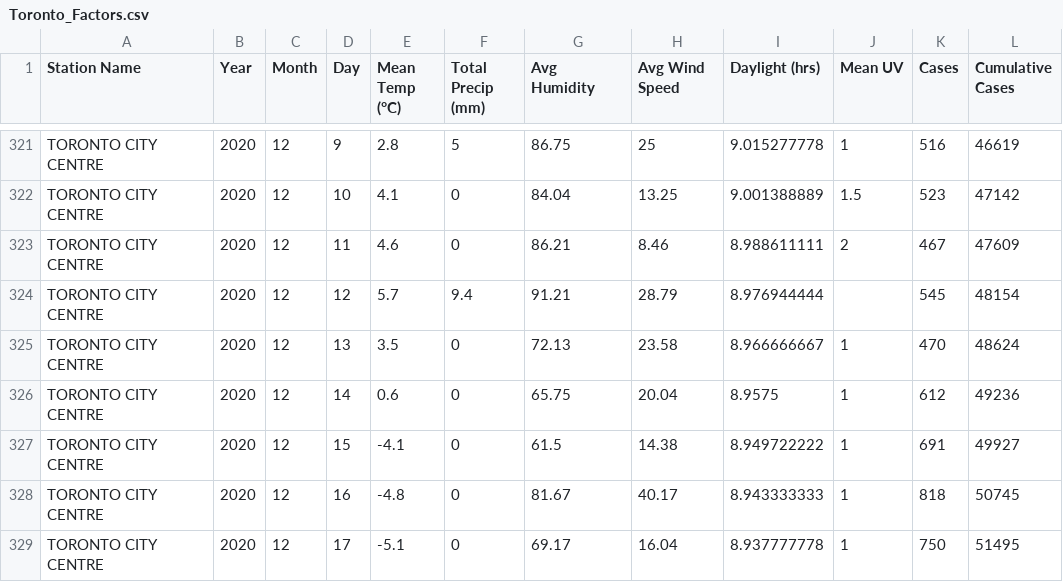
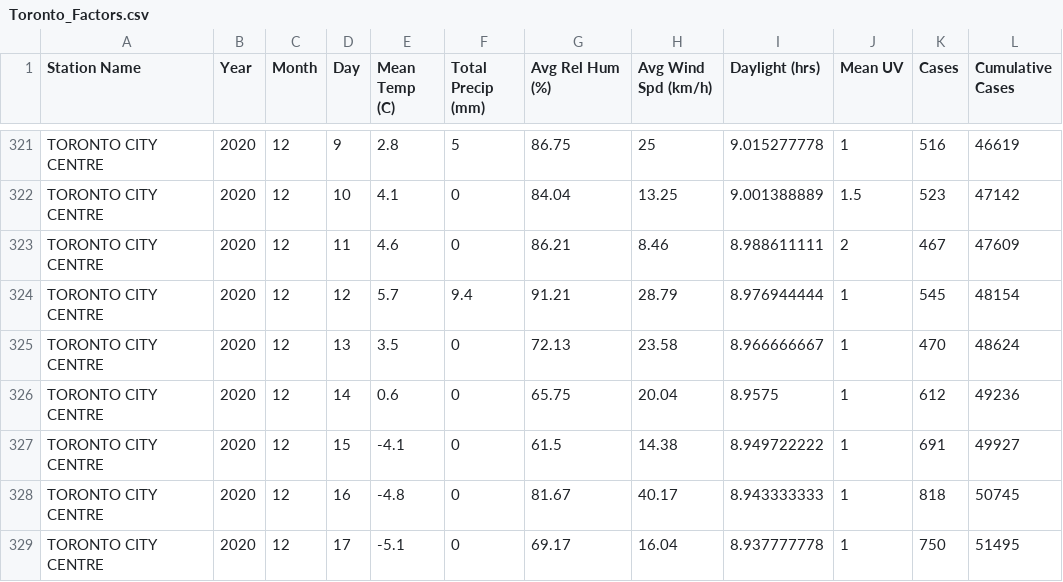
Before and after one commit to vanessa-chow/COVID-Factors, a CSV file: datasets/Toronto_Factors.csv, drawn as a sheet; only a part is shown, gaps mark what is left out; the diff names each change by its address in the sheet, - before the commit and + after, or states it on an @@ line.

Commit message:
updated datasets + set up calgary regression model

```diff
--- a/datasets/Toronto_Factors.csv
+++ b/datasets/Toronto_Factors.csv
-E1: Mean Temp (°C)
+E1: Mean Temp (C)
-G1: Avg Humidity
+G1: Avg Rel Hum (%)
-H1: Avg Wind Speed
+H1: Avg Wind Spd (km/h)
-J324 (Mean UV): (empty)
+J324 (Mean UV): 1
```
Also changed, not shown: datasets/Calgary_Factors.csv, datasets/Edmonton_Factors.csv, 3 other files.
